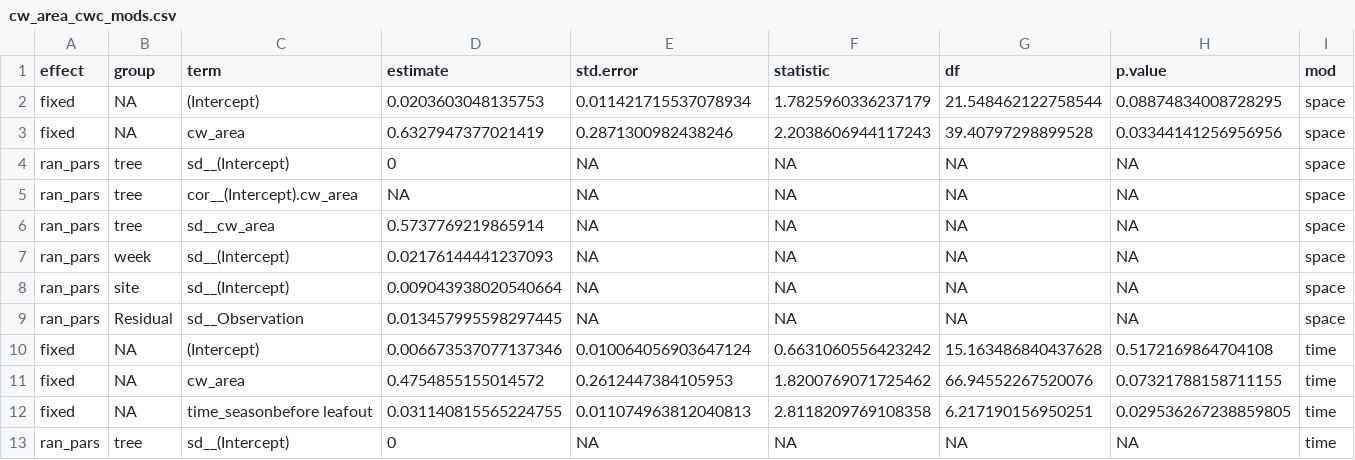
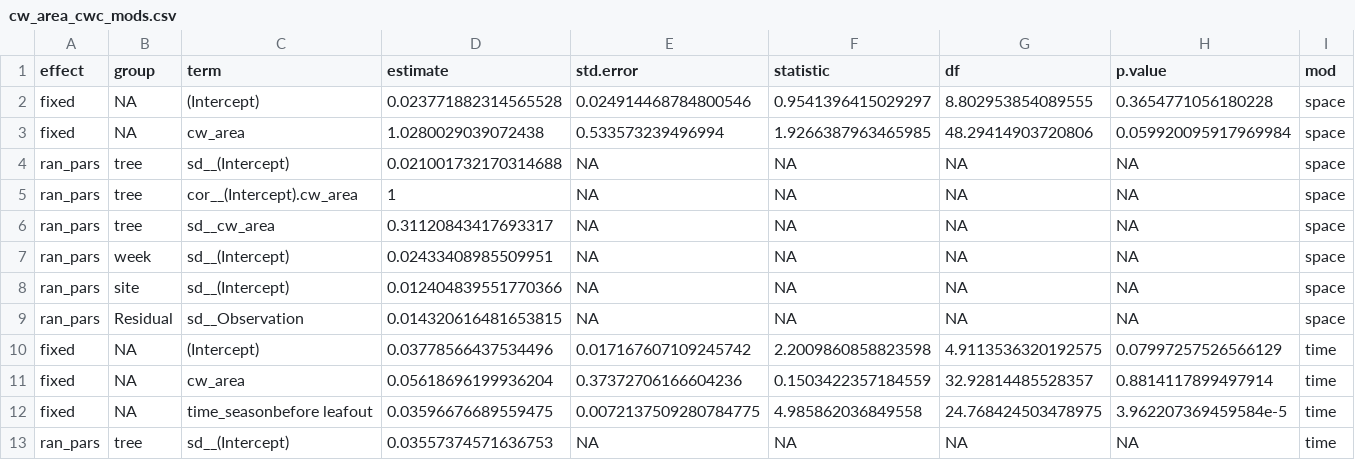
Before and after one commit to bovingi/mpa_lwc_lwa_cwc, a CSV file: processed-data/model results/cw_area_cwc_mods.csv, drawn as a sheet; only a part is shown; the diff covers the shown part only; the diff names each change by its address in the sheet, - before the commit and + after, or states it on an @@ line.

```diff
--- a/processed-data/model results/cw_area_cwc_mods.csv
+++ b/processed-data/model results/cw_area_cwc_mods.csv
-D2 (estimate): 0.0203603048135753
+D2 (estimate): 0.023771882314565528
-E2 (std.error): 0.011421715537078934
+E2 (std.error): 0.024914468784800546
-F2 (statistic): 1.7825960336237179
+F2 (statistic): 0.9541396415029297
-G2 (df): 21.548462122758544
+G2 (df): 8.802953854089555
-H2 (p.value): 0.08874834008728295
+H2 (p.value): 0.3654771056180228
-D3 (estimate): 0.6327947377021419
+D3 (estimate): 1.0280029039072438
-E3 (std.error): 0.2871300982438246
+E3 (std.error): 0.533573239496994
-F3 (statistic): 2.2038606944117243
+F3 (statistic): 1.9266387963465985
-G3 (df): 39.40797298899528
+G3 (df): 48.29414903720806
-H3 (p.value): 0.03344141256956956
+H3 (p.value): 0.059920095917969984
-D4 (estimate): 0
+D4 (estimate): 0.021001732170314688
-D5 (estimate): NA
+D5 (estimate): 1
-D6 (estimate): 0.5737769219865914
+D6 (estimate): 0.31120843417693317
-D7 (estimate): 0.02176144441237093
+D7 (estimate): 0.02433408985509951
-D8 (estimate): 0.009043938020540664
+D8 (estimate): 0.012404839551770366
-D9 (estimate): 0.013457995598297445
+D9 (estimate): 0.014320616481653815
-D10 (estimate): 0.006673537077137346
+D10 (estimate): 0.03778566437534496
-E10 (std.error): 0.010064056903647124
+E10 (std.error): 0.017167607109245742
-F10 (statistic): 0.6631060556423242
+F10 (statistic): 2.2009860858823598
-G10 (df): 15.163486840437628
+G10 (df): 4.9113536320192575
-H10 (p.value): 0.5172169864704108
+H10 (p.value): 0.07997257526566129
-D11 (estimate): 0.4754855155014572
+D11 (estimate): 0.05618696199936204
-E11 (std.error): 0.2612447384105953
+E11 (std.error): 0.37372706166604236
-F11 (statistic): 1.8200769071725462
+F11 (statistic): 0.1503422357184559
-G11 (df): 66.94552267520076
+G11 (df): 32.92814485528357
-H11 (p.value): 0.07321788158711155
+H11 (p.value): 0.8814117899497914
-D12 (estimate): 0.031140815565224755
+D12 (estimate): 0.03596676689559475
-E12 (std.error): 0.011074963812040813
+E12 (std.error): 0.0072137509280784775
-F12 (statistic): 2.8118209769108358
+F12 (statistic): 4.985862036849558
-G12 (df): 6.217190156950251
+G12 (df): 24.768424503478975
-H12 (p.value): 0.029536267238859805
+H12 (p.value): 3.962207369459584e-5
-D13 (estimate): 0
+D13 (estimate): 0.03557374571636753
```
Also changed, not shown: 51 edited cells elsewhere in this file, processed-data/bootstrapped_df_cwc.csv, processed-data/bootstrapped_df_quag_cw_area.csv, 39 other files.
